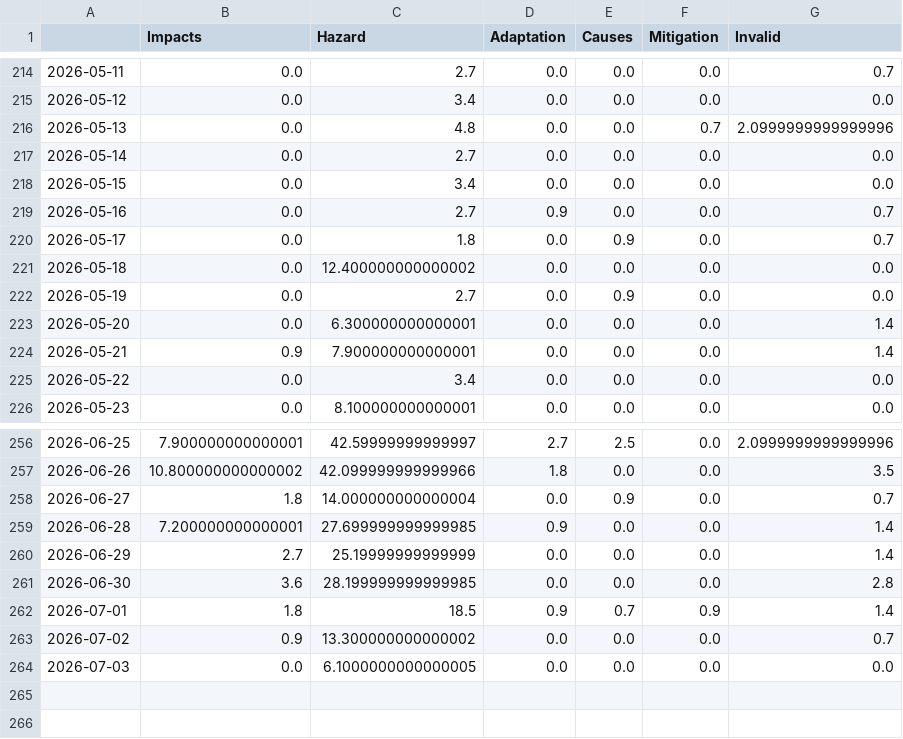
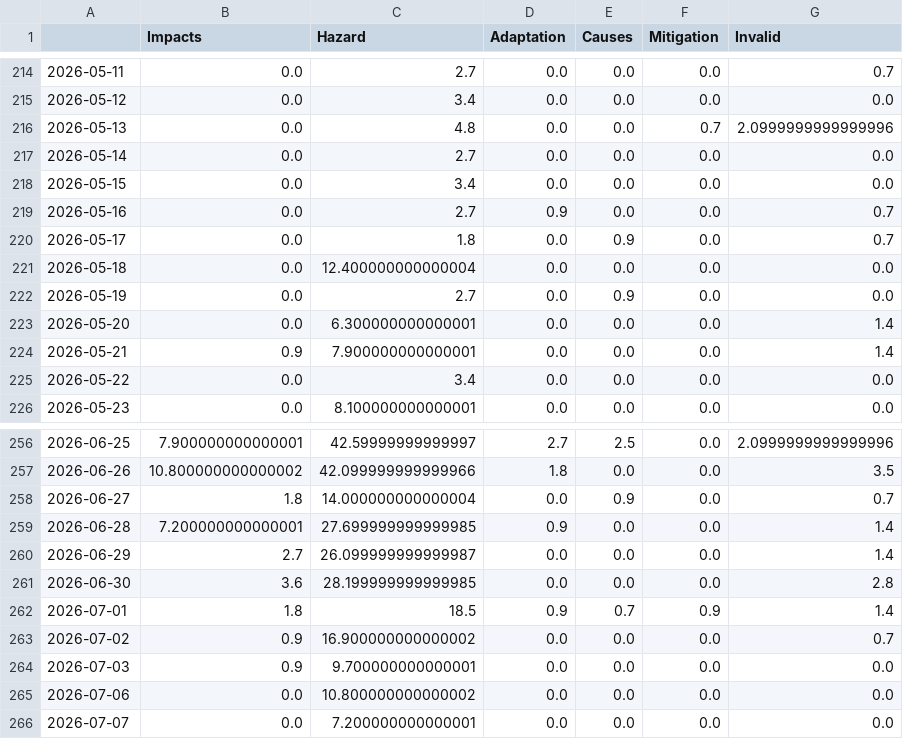
Before and after one commit to tg-news/EarthquakeIsComing, a CSV file: csv/topics_date.csv, drawn as a sheet; only a part is shown, gaps mark what is left out.

```diff
--- a/csv/topics_date.csv
+++ b/csv/topics_date.csv
@@ -220,3 +220,3 @@
 2026-05-17,0.0,1.8,0.0,0.9,0.0,0.7
-2026-05-18,0.0,12.400000000000002,0.0,0.0,0.0,0.0
+2026-05-18,0.0,12.400000000000004,0.0,0.0,0.0,0.0
 2026-05-19,0.0,2.7,0.0,0.9,0.0,0.0
@@ -259,6 +259,8 @@
 2026-06-28,7.200000000000001,27.699999999999985,0.9,0.0,0.0,1.4
-2026-06-29,2.7,25.19999999999999,0.0,0.0,0.0,1.4
+2026-06-29,2.7,26.099999999999987,0.0,0.0,0.0,1.4
 2026-06-30,3.6,28.199999999999985,0.0,0.0,0.0,2.8
 2026-07-01,1.8,18.5,0.9,0.7,0.9,1.4
-2026-07-02,0.9,13.300000000000002,0.0,0.0,0.0,0.7
-2026-07-03,0.0,6.1000000000000005,0.0,0.0,0.0,0.0
+2026-07-02,0.9,16.900000000000002,0.0,0.0,0.0,0.7
+2026-07-03,0.9,9.700000000000001,0.0,0.0,0.0,0.0
+2026-07-06,0.0,10.800000000000002,0.0,0.0,0.0,0.0
+2026-07-07,0.0,7.200000000000001,0.0,0.0,0.0,0.0
```
Also changed, not shown: 5 other files.
